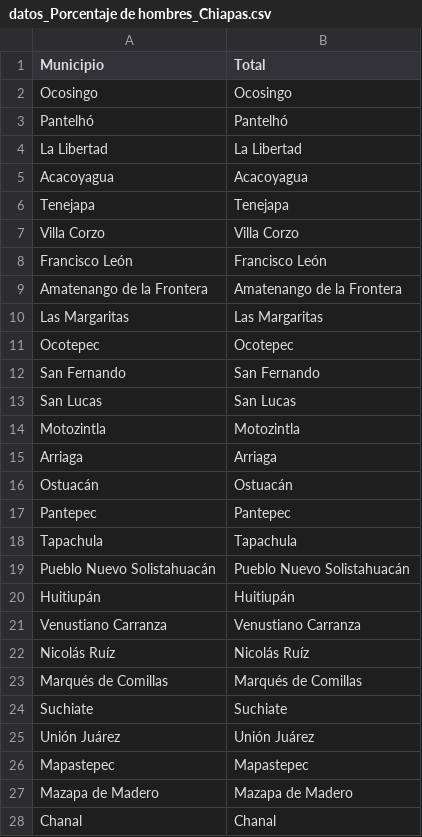
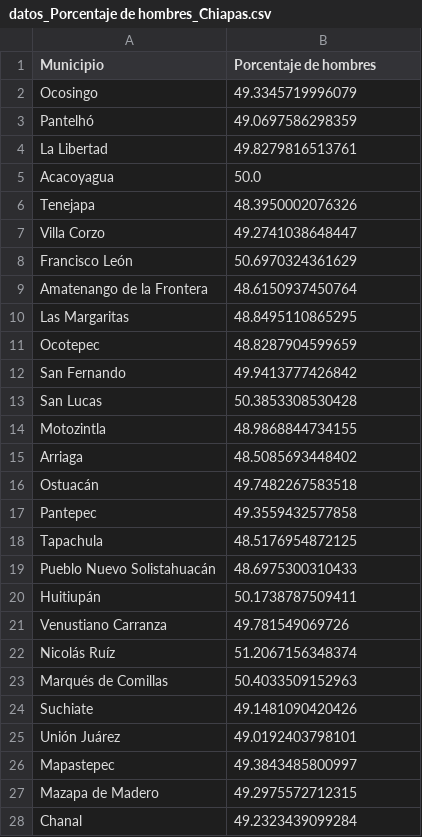
Before and after one commit to OscarJVP/COVID_data_tool, a CSV file: Docs/Datos INEGI/Datos Chiapas/datos_Porcentaje de hombres_Chiapas.csv, drawn as a sheet; only a part is shown; the diff covers the shown part only.

```diff
--- a/Docs/Datos INEGI/Datos Chiapas/datos_Porcentaje de hombres_Chiapas.csv
+++ b/Docs/Datos INEGI/Datos Chiapas/datos_Porcentaje de hombres_Chiapas.csv
@@ -1,28 +1,28 @@
-Municipio,Total
-Ocosingo,Ocosingo
-Pantelhó ,Pantelhó
-La Libertad,La Libertad
-Acacoyagua,Acacoyagua
-Tenejapa ,Tenejapa
-Villa Corzo,Villa Corzo
-Francisco León,Francisco León
-Amatenango de la Frontera,Amatenango de la Frontera
-Las Margaritas,Las Margaritas
-Ocotepec,Ocotepec
-San Fernando,San Fernando
-San Lucas,San Lucas
-Motozintla,Motozintla
-Arriaga,Arriaga
-Ostuacán,Ostuacán
-Pantepec,Pantepec
-Tapachula,Tapachula
-Pueblo Nuevo Solistahuacán,Pueblo Nuevo Solistahuacán
-Huitiupán,Huitiupán
-Venustiano Carranza,Venustiano Carranza
-Nicolás Ruíz ,Nicolás Ruíz
-Marqués de Comillas,Marqués de Comillas
-Suchiate,Suchiate
-Unión Juárez,Unión Juárez
-Mapastepec,Mapastepec
-Mazapa de Madero,Mazapa de Madero
-Chanal ,Chanal
+Municipio,Porcentaje de hombres
+Ocosingo,49.3345719996079
+Pantelhó ,49.0697586298359
+La Libertad,49.8279816513761
+Acacoyagua,50.0
+Tenejapa ,48.3950002076326
+Villa Corzo,49.2741038648447
+Francisco León,50.6970324361629
+Amatenango de la Frontera,48.6150937450764
+Las Margaritas,48.8495110865295
+Ocotepec,48.8287904599659
+San Fernando,49.9413777426842
+San Lucas,50.3853308530428
+Motozintla,48.9868844734155
+Arriaga,48.5085693448402
+Ostuacán,49.7482267583518
+Pantepec,49.3559432577858
+Tapachula,48.5176954872125
+Pueblo Nuevo Solistahuacán,48.6975300310433
+Huitiupán,50.1738787509411
+Venustiano Carranza,49.781549069726
+Nicolás Ruíz ,51.2067156348374
+Marqués de Comillas,50.4033509152963
+Suchiate,49.1481090420426
+Unión Juárez,49.0192403798101
+Mapastepec,49.3843485800997
+Mazapa de Madero,49.2975572712315
+Chanal ,49.2323439099284
```
Also changed, not shown: 92 edited cells elsewhere in this file, Docs/Datos INEGI/Datos Campeche/datos_Porcentaje de hombres_Campeche.csv, Docs/Datos INEGI/Datos Campeche/datos_Porcentaje de mujeres_Campeche.csv, 7 other files.
